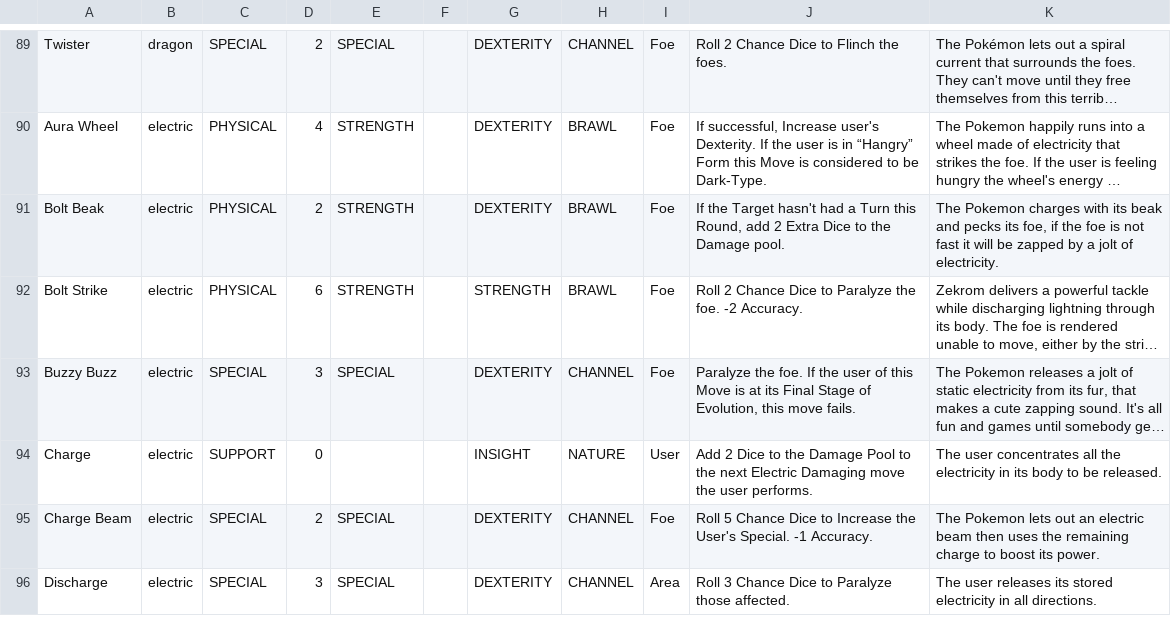
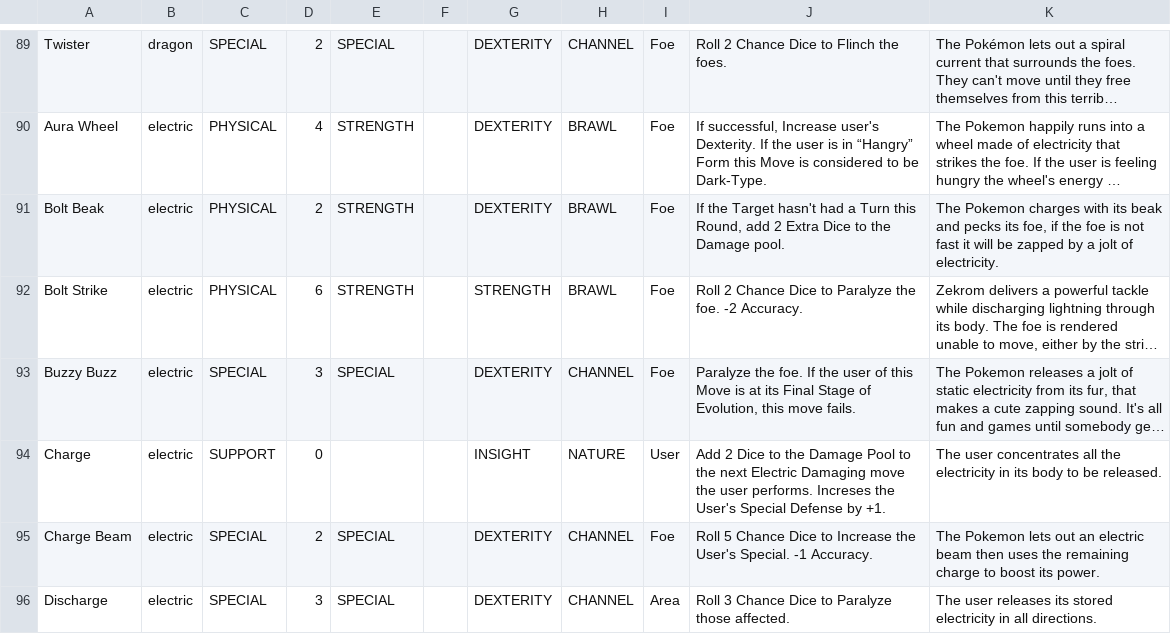
Before and after one commit to HaruLunes/PokeRole-Discord.py-Base--HisuiPaldea, a CSV file: pokeMoveSorted.csv, drawn as a sheet; only a part is shown, gaps mark what is left out; long unchanged cells end in …; the diff covers the shown part only; the diff names each change by its address in the sheet, - before the commit and + after, or states it on an @@ line.

```diff
--- a/pokeMoveSorted.csv
+++ b/pokeMoveSorted.csv
-J94: …user performs.
+J94: …user performs. Increses the User's Special Defense by +1.
```
Also changed, not shown: 7 edited cells elsewhere in this file.
